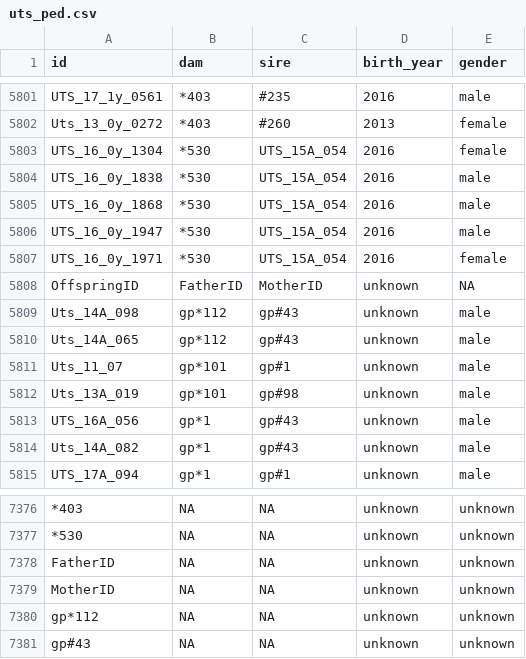
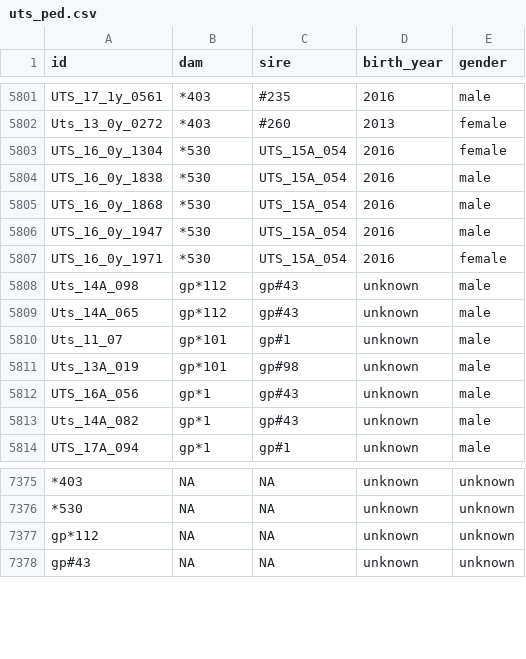
Before and after one commit to henryjuho/salmon_parentage, a CSV file: uts_ped.csv, drawn as a sheet; only a part is shown, gaps mark what is left out; the diff names each change by its address in the sheet, - before the commit and + after, or states it on an @@ line.

```diff
--- a/uts_ped.csv
+++ b/uts_ped.csv
-row 5808: OffspringID | FatherID | MotherID | unknown | NA
-row 7378: FatherID | NA | NA | unknown | unknown
-row 7379: MotherID | NA | NA | unknown | unknown
```
Also changed, not shown: 3 other files.
